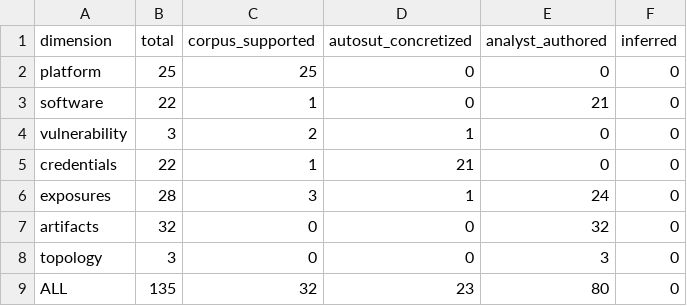
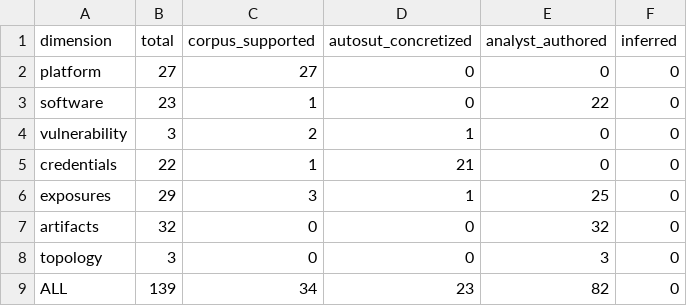
Before and after one commit to sidneibarbieri/autosut-reproducibility-artifact, a CSV file: autosut/release/dashboard/data/support_matrix.csv, drawn as a sheet.

```diff
--- a/autosut/release/dashboard/data/support_matrix.csv
+++ b/autosut/release/dashboard/data/support_matrix.csv
@@ -1,9 +1,9 @@
 dimension,total,corpus_supported,autosut_concretized,analyst_authored,inferred
-platform,25,25,0,0,0
-software,22,1,0,21,0
+platform,27,27,0,0,0
+software,23,1,0,22,0
 vulnerability,3,2,1,0,0
 credentials,22,1,21,0,0
-exposures,28,3,1,24,0
+exposures,29,3,1,25,0
 artifacts,32,0,0,32,0
 topology,3,0,0,3,0
-ALL,135,32,23,80,0
+ALL,139,34,23,82,0
```
Also changed, not shown: autosut/release/provenance/support_matrix.csv, 16 other files.
